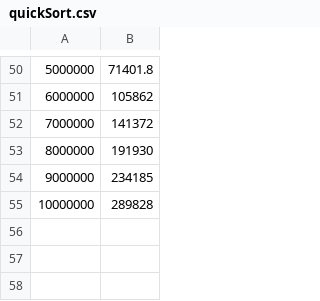
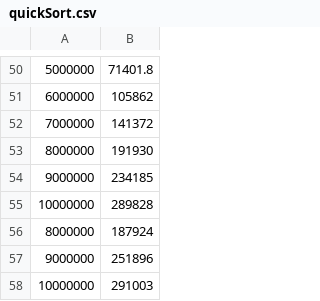
Before and after one commit to RendallSchijven/Algoritmiek, a CSV file: cmake-build-debug/quickSort.csv, drawn as a sheet; only a part is shown, gaps mark what is left out; the diff names each change by its address in the sheet, - before the commit and + after, or states it on an @@ line.

```diff
--- a/cmake-build-debug/quickSort.csv
+++ b/cmake-build-debug/quickSort.csv
+row 56: 8000000 | 187924
+row 57: 9000000 | 251896
+row 58: 10000000 | 291003
```
Also changed, not shown: 57 other files.
